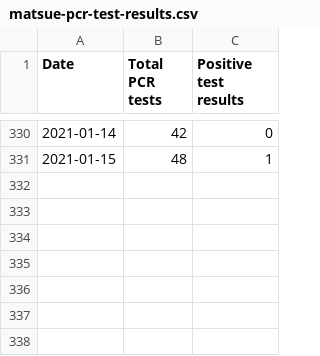
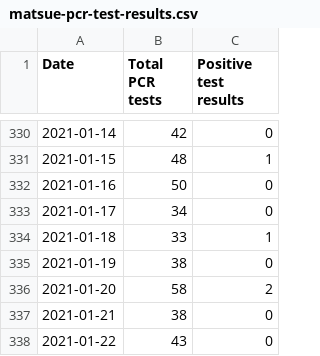
Before and after one commit to spiegel-im-spiegel/covid-2019-report, a CSV file: report/matsue/matsue-pcr-test-results.csv, drawn as a sheet; only a part is shown, gaps mark what is left out; the diff names each change by its address in the sheet, - before the commit and + after, or states it on an @@ line.

```diff
--- a/report/matsue/matsue-pcr-test-results.csv
+++ b/report/matsue/matsue-pcr-test-results.csv
+row 332: 2021-01-16 | 50 | 0
+row 333: 2021-01-17 | 34 | 0
+row 334: 2021-01-18 | 33 | 1
+row 335: 2021-01-19 | 38 | 0
+row 336: 2021-01-20 | 58 | 2
+row 337: 2021-01-21 | 38 | 0
+row 338: 2021-01-22 | 43 | 0
```
Also changed, not shown: report/WHO-COVID-19-japan-data.csv, 5 other files.
